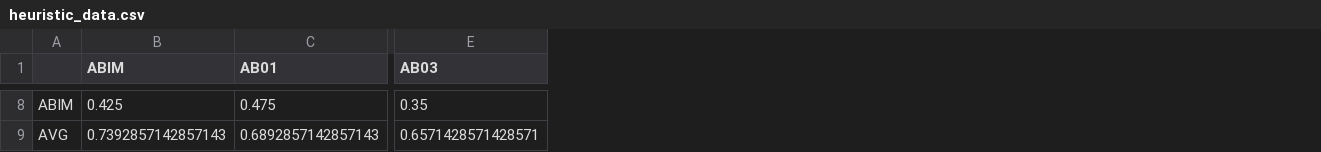
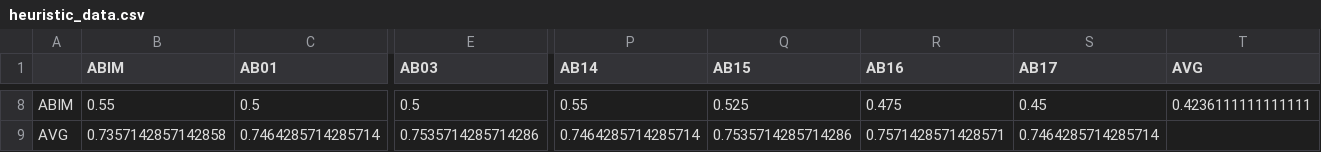
Before and after one commit to jacobic/AIND-Isolation, a CSV file: heuristic_data.csv, drawn as a sheet; only a part is shown, gaps mark what is left out; the diff covers the shown part only; the diff names each change by its address in the sheet, - before the commit and + after, or states it on an @@ line.

```diff
--- a/heuristic_data.csv
+++ b/heuristic_data.csv
+column P (AB14), rows 8-9: 0.55 | 0.7464285714285714
+column Q (AB15), rows 8-9: 0.525 | 0.7535714285714286
+column R (AB16), rows 8-9: 0.475 | 0.7571428571428571
+column S (AB17), rows 8-9: 0.45 | 0.7464285714285714
+column T (AVG), row 8: 0.4236111111111111
-B8 (ABIM): 0.425
+B8 (ABIM): 0.55
-C8 (AB01): 0.475
+C8 (AB01): 0.5
-E8 (AB03): 0.35
+E8 (AB03): 0.5
-B9 (ABIM): 0.7392857142857143
+B9 (ABIM): 0.7357142857142858
-C9 (AB01): 0.6892857142857143
+C9 (AB01): 0.7464285714285714
-E9 (AB03): 0.6571428571428571
+E9 (AB03): 0.7535714285714286
```
Also changed, not shown: 88 edited cells elsewhere in this file.
